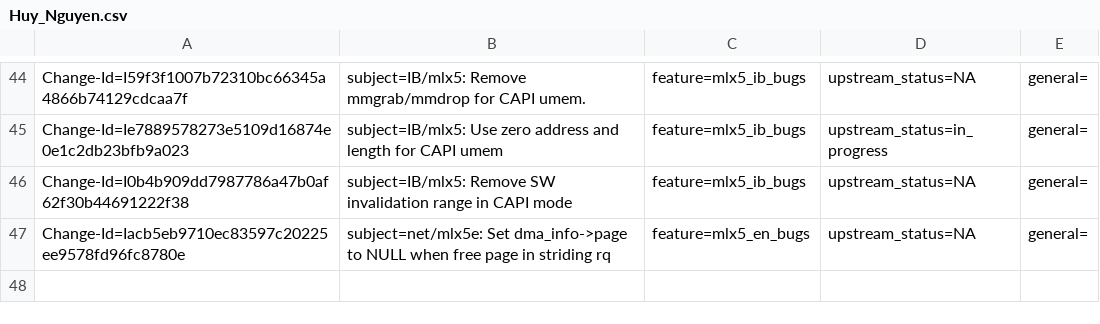
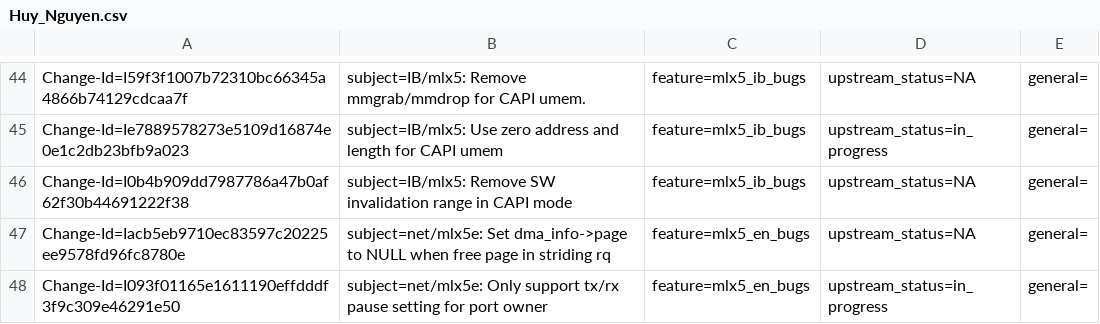
Before and after one commit to huynguyen85/temp_ipsec_inline_ofed_4_7, a CSV file: metadata/Huy_Nguyen.csv, drawn as a sheet; only a part is shown, gaps mark what is left out; the diff names each change by its address in the sheet, - before the commit and + after, or states it on an @@ line.

Commit message:
net/mlx5e: Only support tx/rx pause setting for port owner
Only support changing tx/rx pause frame setting if the net device
is the vport group manager.

Issue: 1841597
Fixes: 3c2d18ef22df ("net/mlx5e: Support ethtool get/set_pauseparam")
Change-Id: I093f01165e1611190effdddf3f9c309e46291e50
Signed-off-by: Huy Nguyen <huyn@mellanox.com>
Reviewed-by: Parav Pandit <parav@mellanox.com>

```diff
--- a/metadata/Huy_Nguyen.csv
+++ b/metadata/Huy_Nguyen.csv
+row 48: Change-Id=I093f01165e1611190effdddf3f9c309e46291e50 | subject=net/mlx5e: Only support tx/rx pause setting for port owner | feature=mlx5_en_bugs | upstream_status=in_progress | general=
```
Also changed, not shown: 1 other file.
